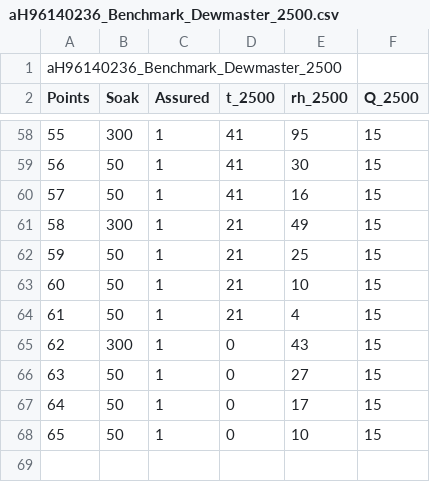
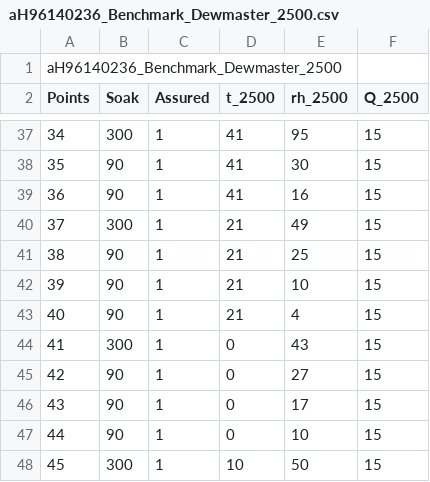
Before and after one commit to MSLNZ/hs-logger, a CSV file: hs-logger/autoprofiles/aH96140236_Benchmark_Dewmaster_2500.csv, drawn as a sheet; only a part is shown, gaps mark what is left out; addresses are those after the commit; the diff covers the shown part only; the diff names each change by its address in the sheet, - before the commit and + after, or states it on an @@ line.

```diff
--- a/hs-logger/autoprofiles/aH96140236_Benchmark_Dewmaster_2500.csv
+++ b/hs-logger/autoprofiles/aH96140236_Benchmark_Dewmaster_2500.csv
@@ column A (Points) renumbered between rows 10 and 47 @@
-B38:B39 (Soak): 50
+B38:B39 (Soak): 90
-B41:B43 (Soak): 50
+B41:B43 (Soak): 90
-B45:B47 (Soak): 50
+B45:B47 (Soak): 90
+row 48: 45 | 300 | 1 | 10 | 50 | 15
```
Also changed, not shown: 21 removed rows and 27 edited cells elsewhere in this file, 45 other files.
